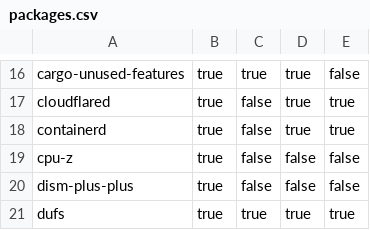
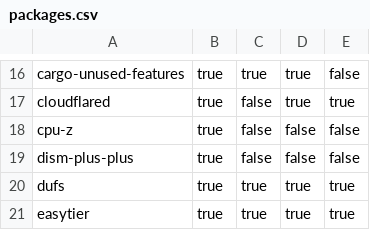
Before and after one commit to Glatzel/demon-forge, a CSV file: packages.csv, drawn as a sheet; only a part is shown, gaps mark what is left out; the shorter side is filled out with more unchanged rows.

```diff
--- a/packages.csv
+++ b/packages.csv
@@ -17,3 +17,2 @@ cargo-unused-features,true,true,true,false
 cloudflared,true,false,true,true
-containerd,true,false,true,true
 cpu-z,true,false,false,false
```
Also changed, not shown: 3 other files.
